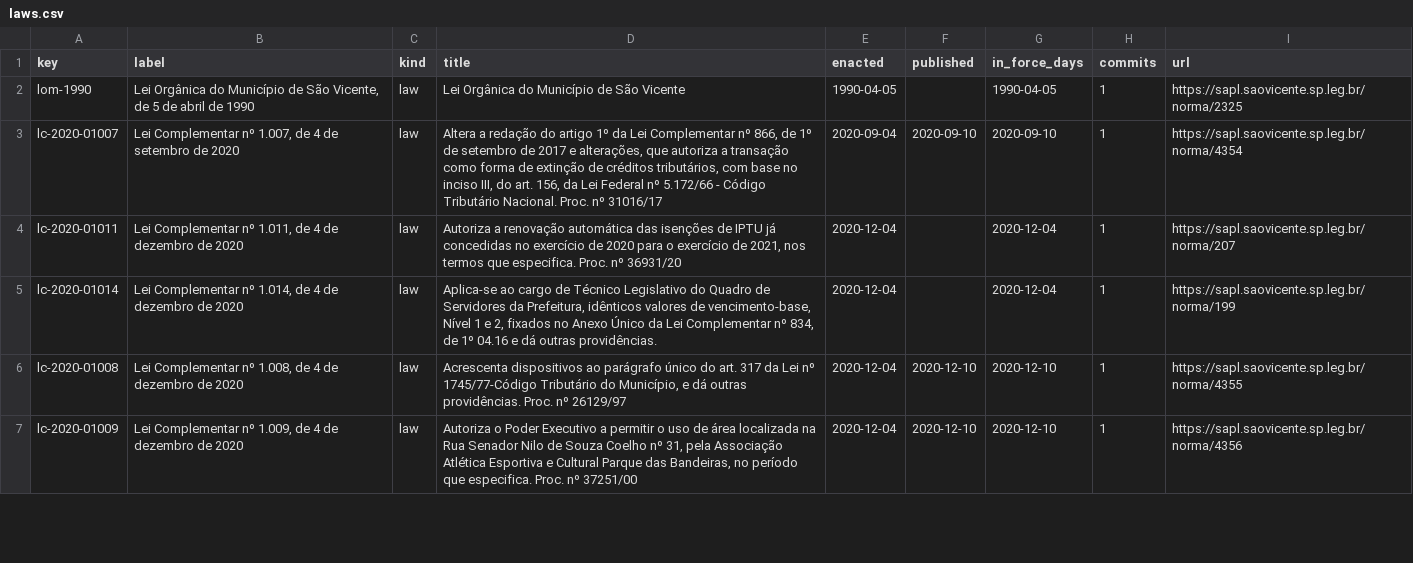
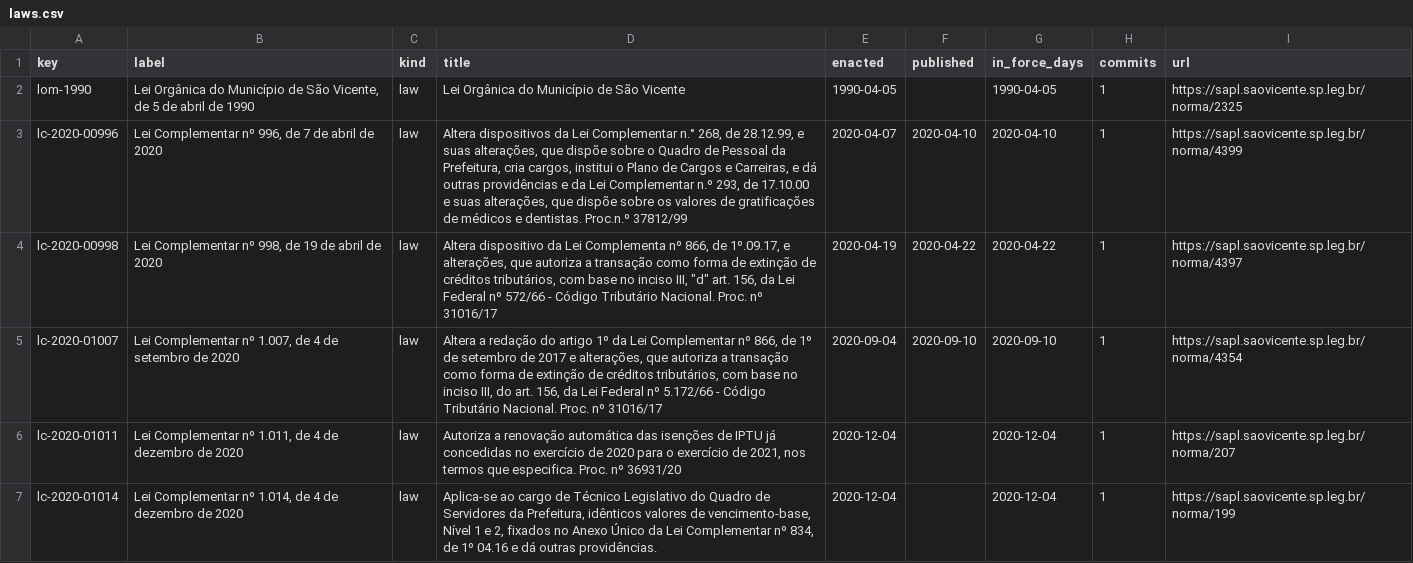
Before and after one commit to lexifina/brazil-sao-vicente-city-law, a CSV file: data/laws.csv, drawn as a sheet; only a part is shown; the shorter side is filled out with more unchanged rows; the diff names each change by its address in the sheet, - before the commit and + after, or states it on an @@ line.

Commit message:
Documentation, tables, tools and REPRODUCE.md
Appended 2 commits to 7bf0f45eada2; corpus sha256 b6d558ba6c2e42dd2392777b559c50689876130f20c23cb866dd805d8cb74dda, data retrieved 2026-11-06.

```diff
--- a/data/laws.csv
+++ b/data/laws.csv
+row 3: lc-2020-00996 | Lei Complementar nº 996, de 7 de abril de 2020 | law | Altera dispositivos da Lei Complementar n.° 268, de 28.12.99, e suas alterações, que dispõe sobre o Quadro de Pessoal da Prefeitura, cria cargos, institui o Plano de Cargos e Carreiras, e dá outras providências e da Lei Complementar n.º 293, de 17.10.00 e suas alterações, que dispõe sobre os valores de gratificações de médicos e dentistas. Proc.n.º 37812/99 | 2020-04-07 | 2020-04-10 | 2020-04-10 | 1 | https://sapl.saovicente.sp.leg.br/norma/4399
+row 4: lc-2020-00998 | Lei Complementar nº 998, de 19 de abril de 2020 | law | Altera dispositivo da Lei Complementa nº 866, de 1º.09.17, e alterações, que autoriza a transação como forma de extinção de créditos tributários, com base no inciso III, "d" art. 156, da Lei Federal nº 572/66 - Código Tributário Nacional. Proc. nº 31016/17 | 2020-04-19 | 2020-04-22 | 2020-04-22 | 1 | https://sapl.saovicente.sp.leg.br/norma/4397
```
Also changed, not shown: data/commits.csv, 6 other files.
